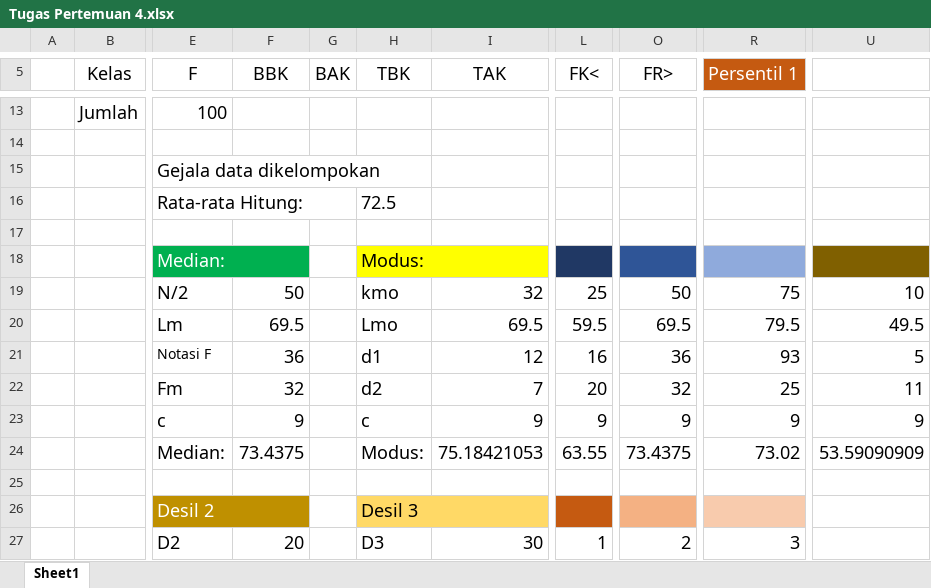
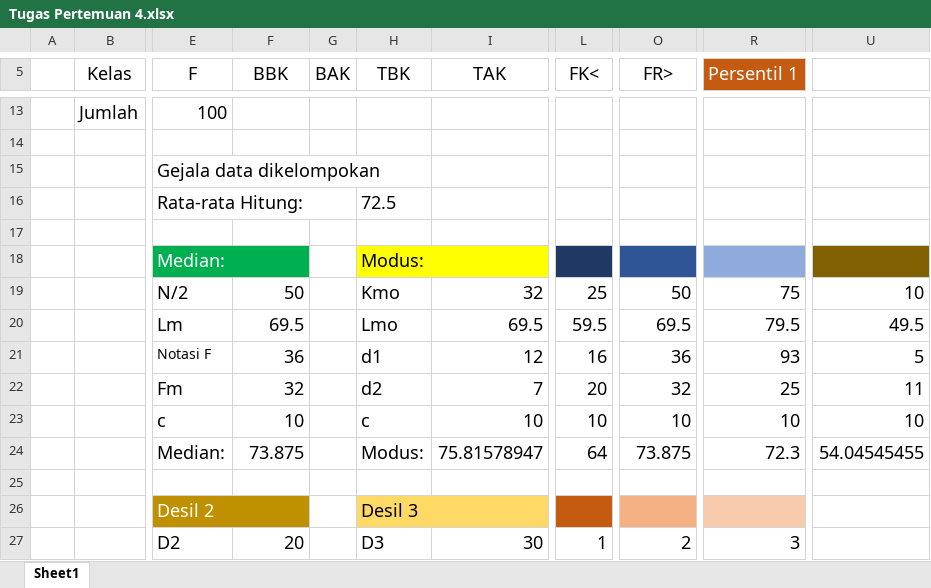
Before and after one commit to iseplutpinur/Semester3, an Excel workbook: Rabu/Statistika/Minggu 4 - Ukuran Data dikelompokkan/tugas/Tugas Pertemuan 4.xlsx, sheet Sheet1, drawn as a sheet; only a part is shown, gaps mark what is left out; values as stored, in another font and other column widths than the file's, no borders; charts and pictures not drawn; the diff covers the shown part only; the diff names each change by its address in the sheet, - before the commit and + after, or states it on an @@ line.

```diff
--- a/Rabu/Statistika/Minggu 4 - Ukuran Data dikelompokkan/tugas/Tugas Pertemuan 4.xlsx (sheet Sheet1)
+++ b/Rabu/Statistika/Minggu 4 - Ukuran Data dikelompokkan/tugas/Tugas Pertemuan 4.xlsx (sheet Sheet1)
-H19 (TBK): kmo
+H19 (TBK): Kmo
-F23 (BBK): 9
+F23 (BBK): 10
-I23 (TAK): 9
+I23 (TAK): 10
-L23 (FK<): 9
+L23 (FK<): 10
-O23 (FR>): 9
+O23 (FR>): 10
-R23 (Persentil 1): 9
+R23 (Persentil 1): 10
-U23: 9
+U23: 10
-F24 (BBK): 73.4375
+F24 (BBK): 73.875
-I24 (TAK): 75.18421053
+I24 (TAK): 75.81578947
-L24 (FK<): 63.55
+L24 (FK<): 64
-O24 (FR>): 73.4375
+O24 (FR>): 73.875
-R24 (Persentil 1): 73.02
+R24 (Persentil 1): 72.3
-U24: 53.59090909
+U24: 54.04545455
```
Also changed, not shown: 8 removed rows, 18 edited cells and cell formats elsewhere in this sheet, charts or pictures, 1 other file.
